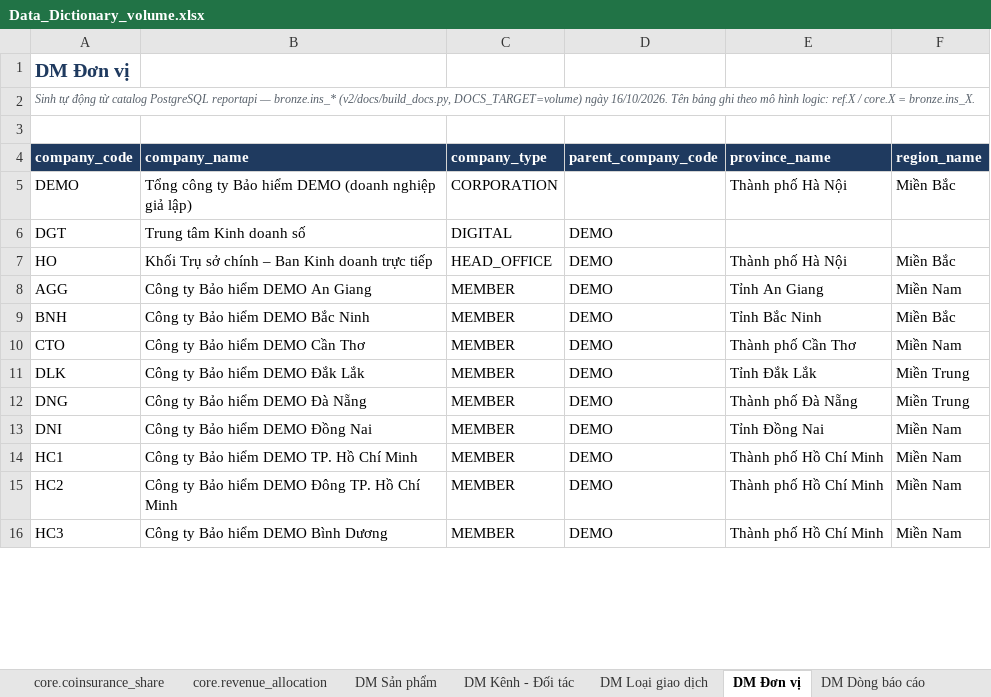
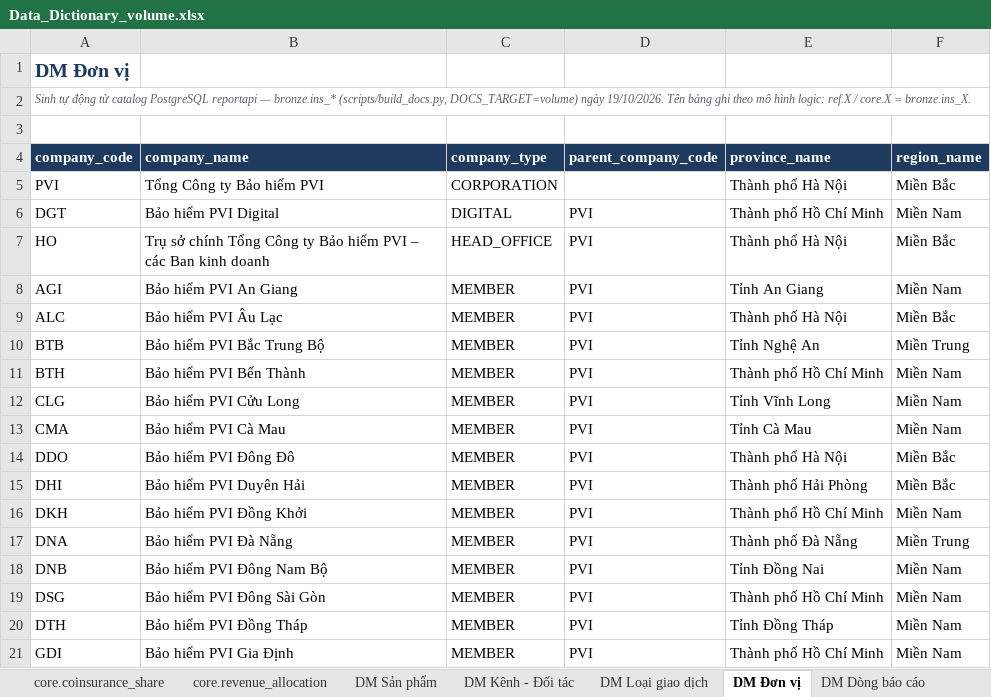
Before and after one commit to choyeuvit3000/gendatainsurance, an Excel workbook: docs/Data_Dictionary_volume.xlsx, sheet DM Đơn vị, drawn as a sheet; only a part is shown; values as stored, in another font and other column widths than the file's, no borders; removed rows and columns are numbered as before the commit, all else as after; the diff covers the shown part only; the diff names each change by its address in the sheet, - before the commit and + after, or states it on an @@ line.

```diff
--- a/docs/Data_Dictionary_volume.xlsx (sheet DM Đơn vị)
+++ b/docs/Data_Dictionary_volume.xlsx (sheet DM Đơn vị)
-A2 (company_code): …— bronze.ins_* (v2/docs/build_docs.py, DOCS_TARGET=volume) ngày 16/10/2026. Tên bảng…
+A2 (company_code): …— bronze.ins_* (scripts/build_docs.py, DOCS_TARGET=volume) ngày 19/10/2026. Tên bảng…
-A5 (company_code): DEMO
+A5 (company_code): PVI
-B5 (company_name): Tổng công ty Bảo hiểm DEMO (doanh nghiệp giả lập)
+B5 (company_name): Tổng Công ty Bảo hiểm PVI
-B6 (company_name): Trung tâm Kinh doanh số
+B6 (company_name): Bảo hiểm PVI Digital
-D6:D8 (parent_company_code): DEMO
+D6:D8 (parent_company_code): PVI
-E6 (province_name): (empty)
+E6 (province_name): Thành phố Hồ Chí Minh
-F6 (region_name): (empty)
+F6 (region_name): Miền Nam
-B7 (company_name): Khối Trụ sở chính – Ban Kinh doanh trực tiếp
+B7 (company_name): Trụ sở chính Tổng Công ty Bảo hiểm PVI – các Ban kinh doanh
-A8 (company_code): AGG
+A8 (company_code): AGI
-B8 (company_name): Công ty Bảo hiểm DEMO An Giang
+B8 (company_name): Bảo hiểm PVI An Giang
-row 9: BNH | Công ty Bảo hiểm DEMO Bắc Ninh | MEMBER | DEMO | Tỉnh Bắc Ninh | Miền Bắc
-row 10: CTO | Công ty Bảo hiểm DEMO Cần Thơ | MEMBER | DEMO | Thành phố Cần Thơ | Miền Nam
-row 11: DLK | Công ty Bảo hiểm DEMO Đắk Lắk | MEMBER | DEMO | Tỉnh Đắk Lắk | Miền Trung
+row 9: ALC | Bảo hiểm PVI Âu Lạc | MEMBER | PVI | Thành phố Hà Nội | Miền Bắc
+row 10: BTB | Bảo hiểm PVI Bắc Trung Bộ | MEMBER | PVI | Tỉnh Nghệ An | Miền Trung
+row 11: BTH | Bảo hiểm PVI Bến Thành | MEMBER | PVI | Thành phố Hồ Chí Minh | Miền Nam
+row 12: CLG | Bảo hiểm PVI Cửu Long | MEMBER | PVI | Tỉnh Vĩnh Long | Miền Nam
+row 13: CMA | Bảo hiểm PVI Cà Mau | MEMBER | PVI | Tỉnh Cà Mau | Miền Nam
+row 14: DDO | Bảo hiểm PVI Đông Đô | MEMBER | PVI | Thành phố Hà Nội | Miền Bắc
+row 15: DHI | Bảo hiểm PVI Duyên Hải | MEMBER | PVI | Thành phố Hải Phòng | Miền Bắc
+row 16: DKH | Bảo hiểm PVI Đồng Khởi | MEMBER | PVI | Thành phố Hồ Chí Minh | Miền Nam
-A17 (company_code): DNG
+A17 (company_code): DNA
-B17 (company_name): Công ty Bảo hiểm DEMO Đà Nẵng
+B17 (company_name): Bảo hiểm PVI Đà Nẵng
-D17:D19 (parent_company_code): DEMO
+D17:D19 (parent_company_code): PVI
-A18 (company_code): DNI
+A18 (company_code): DNB
-B18 (company_name): Công ty Bảo hiểm DEMO Đồng Nai
+B18 (company_name): Bảo hiểm PVI Đông Nam Bộ
-A19 (company_code): HC1
+A19 (company_code): DSG
-B19 (company_name): Công ty Bảo hiểm DEMO TP. Hồ Chí Minh
+B19 (company_name): Bảo hiểm PVI Đông Sài Gòn
+row 20: DTH | Bảo hiểm PVI Đồng Tháp | MEMBER | PVI | Tỉnh Đồng Tháp | Miền Nam
-A21 (company_code): HC2
+A21 (company_code): GDI
-B21 (company_name): Công ty Bảo hiểm DEMO Đông TP. Hồ Chí Minh
+B21 (company_name): Bảo hiểm PVI Gia Định
-D21 (parent_company_code): DEMO
+D21 (parent_company_code): PVI
-row 16: HC3 | Công ty Bảo hiểm DEMO Bình Dương | MEMBER | DEMO | Thành phố Hồ Chí Minh | Miền Nam
```
Also changed, not shown: 27 added rows, 4 removed rows and 15 edited cells elsewhere in this sheet, sheet core.transaction_coverage, sheet core.policy, sheet ref.company, sheet ref.customer, sheet DM Sản phẩm, sheet core.policy_transaction, 13 more sheets, 24 other files.
